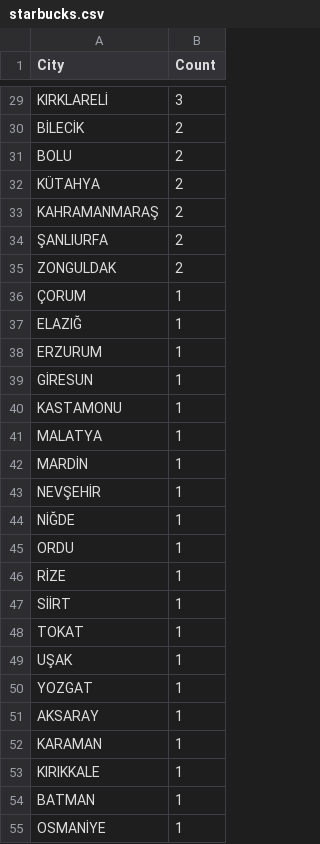
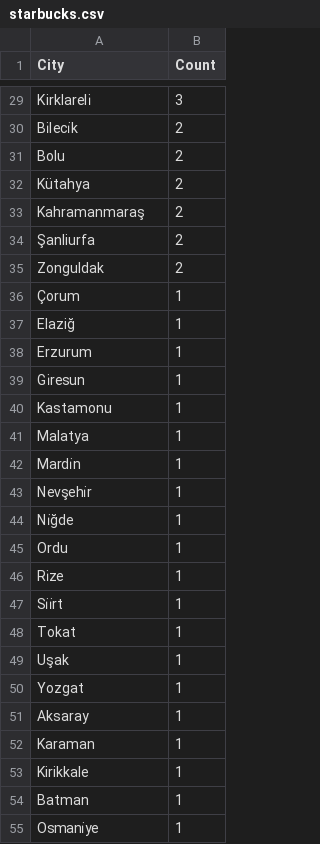
Before and after one commit to erennaltin/CS210-Project, a CSV file: datasets/starbucks.csv, drawn as a sheet; only a part is shown, gaps mark what is left out; the diff covers the shown part only; the diff names each change by its address in the sheet, - before the commit and + after, or states it on an @@ line.

```diff
--- a/datasets/starbucks.csv
+++ b/datasets/starbucks.csv
-A29 (City): KIRKLARELİ
+A29 (City): Kirklareli̇
-A30 (City): BİLECİK
+A30 (City): Bi̇leci̇k
-A31 (City): BOLU
+A31 (City): Bolu
-A32 (City): KÜTAHYA
+A32 (City): Kütahya
-A33 (City): KAHRAMANMARAŞ
+A33 (City): Kahramanmaraş
-A34 (City): ŞANLIURFA
+A34 (City): Şanliurfa
-A35 (City): ZONGULDAK
+A35 (City): Zonguldak
-A36 (City): ÇORUM
+A36 (City): Çorum
-A37 (City): ELAZIĞ
+A37 (City): Elaziğ
-A38 (City): ERZURUM
+A38 (City): Erzurum
-A39 (City): GİRESUN
+A39 (City): Gi̇resun
-A40 (City): KASTAMONU
+A40 (City): Kastamonu
-A41 (City): MALATYA
+A41 (City): Malatya
-A42 (City): MARDİN
+A42 (City): Mardi̇n
-A43 (City): NEVŞEHİR
+A43 (City): Nevşehi̇r
-A44 (City): NİĞDE
+A44 (City): Ni̇ğde
-A45 (City): ORDU
+A45 (City): Ordu
-A46 (City): RİZE
+A46 (City): Ri̇ze
-A47 (City): SİİRT
+A47 (City): Si̇i̇rt
-A48 (City): TOKAT
+A48 (City): Tokat
-A49 (City): UŞAK
+A49 (City): Uşak
-A50 (City): YOZGAT
+A50 (City): Yozgat
-A51 (City): AKSARAY
+A51 (City): Aksaray
-A52 (City): KARAMAN
+A52 (City): Karaman
-A53 (City): KIRIKKALE
+A53 (City): Kirikkale
-A54 (City): BATMAN
+A54 (City): Batman
-A55 (City): OSMANİYE
+A55 (City): Osmani̇ye
```
Also changed, not shown: 28 edited cells elsewhere in this file, 2 other files.
